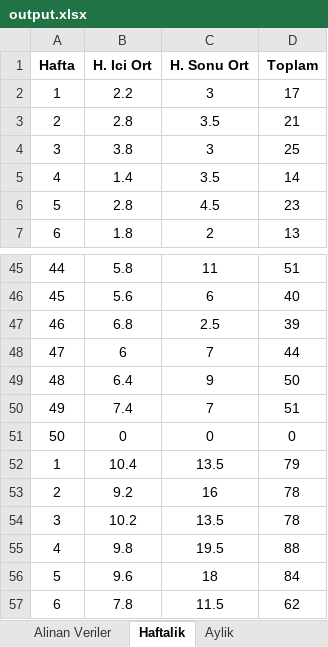
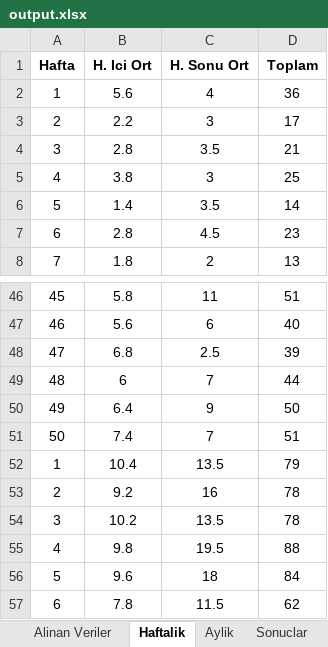
Before and after one commit to itucsProject2/Proje3, an Excel workbook: output.xlsx, sheet Haftalik, drawn as a sheet; only a part is shown, gaps mark what is left out; values as stored, in another font and other column widths than the file's, no borders; charts and pictures not drawn; removed rows and columns are numbered as before the commit, all else as after; the diff names each change by its address in the sheet, - before the commit and + after, or states it on an @@ line.

Commit message:
sonuclar sheeti

```diff
--- a/output.xlsx (sheet Haftalik)
+++ b/output.xlsx (sheet Haftalik)
+sheet tab: Sonuclar
+row 2: 1 | 5.6 | 4 | 36
@@ column A (Hafta) renumbered between rows 3 and 51 @@
-row 51: 50 | 0 | 0 | 0
```
Also changed, not shown: charts or pictures, 1 other file.
